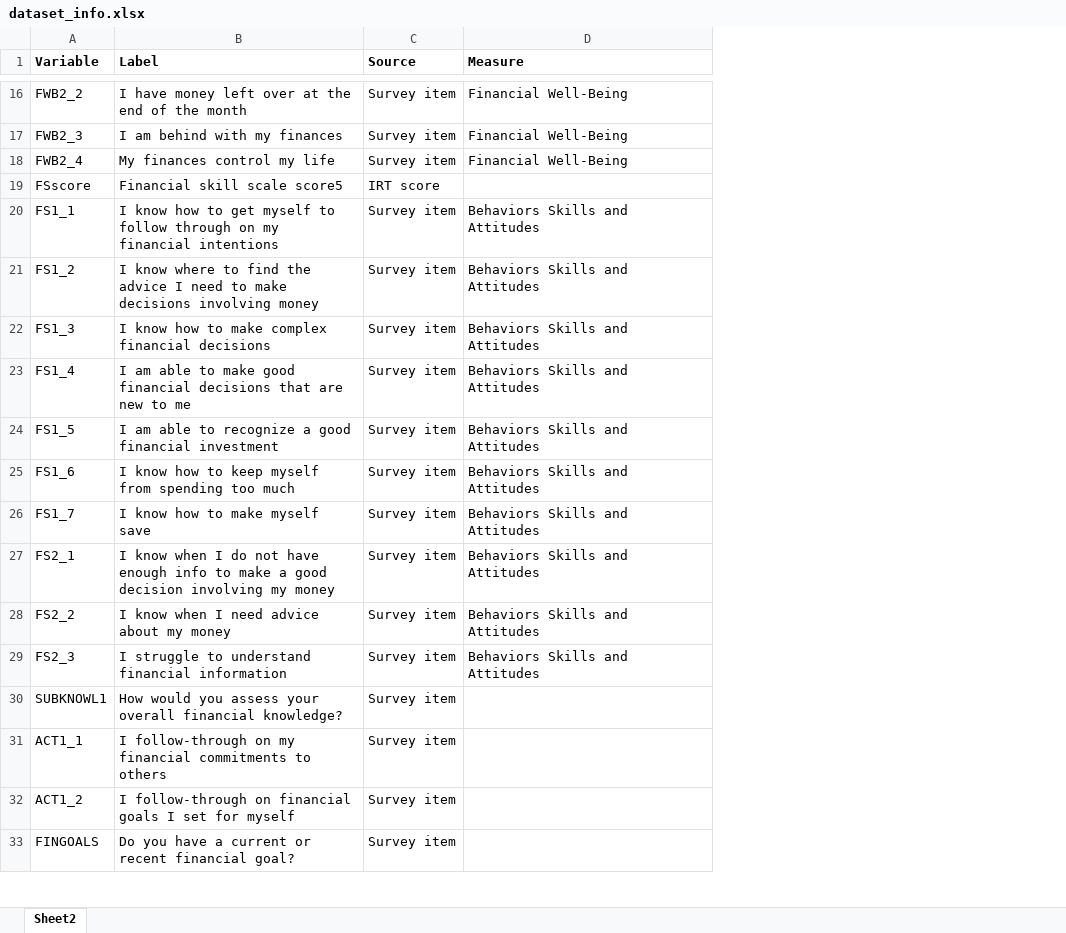
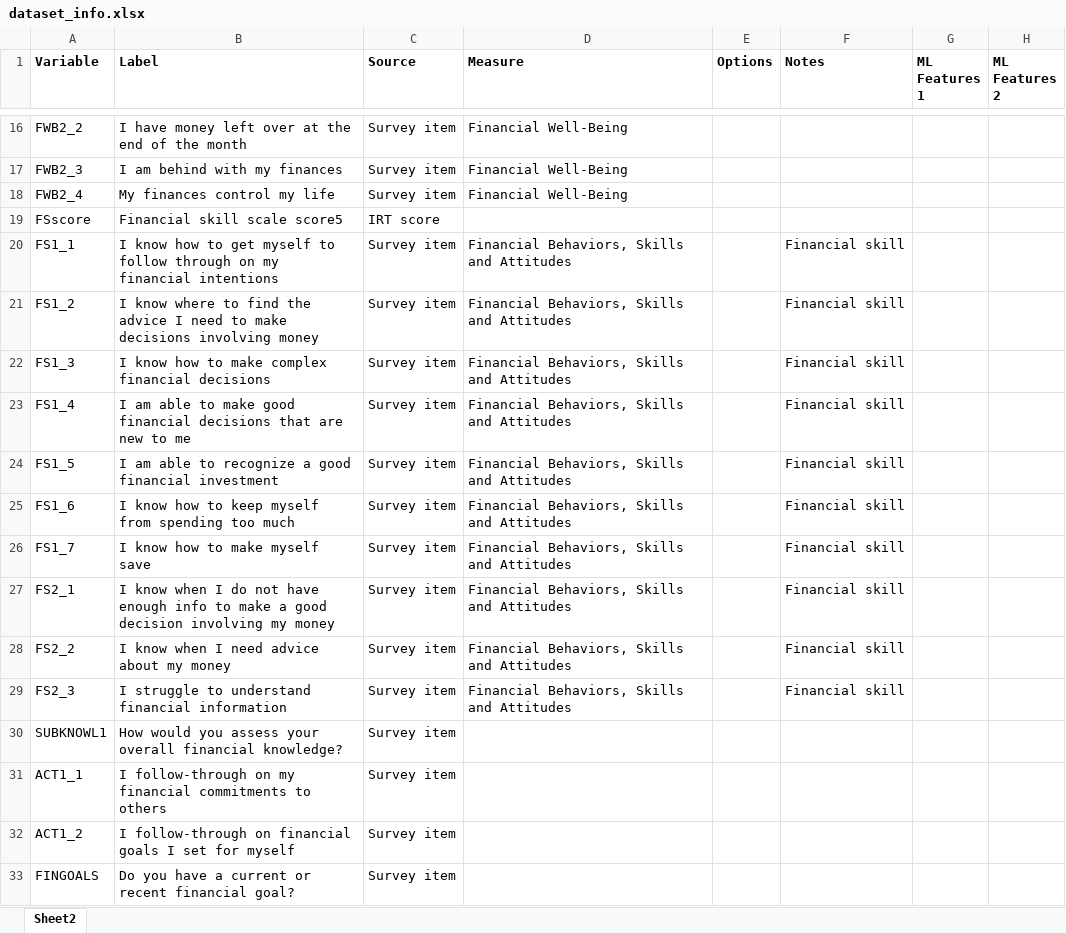
Before and after one commit to jeffdubo/project-4-financial-well-being, an Excel workbook: etl/dataset_info.xlsx, sheet Sheet2, drawn as a sheet; only a part is shown, gaps mark what is left out; values as stored, in another font and other column widths than the file's, no borders; the diff covers the shown part only; the diff names each change by its address in the sheet, - before the commit and + after, or states it on an @@ line.

```diff
--- a/etl/dataset_info.xlsx (sheet Sheet2)
+++ b/etl/dataset_info.xlsx (sheet Sheet2)
+column E (Options), empty
+column F (Notes), rows 20-29: all Financial skill
+column G (ML Features 1), empty
+column H (ML Features 2), empty
-D20:D29 (Measure): Behaviors Skills and Attitudes
+D20:D29 (Measure): Financial Behaviors, Skills and Attitudes
```
Also changed, not shown: 1 removed row, 42 edited cells and merged cells elsewhere in this sheet, 1 other file.
